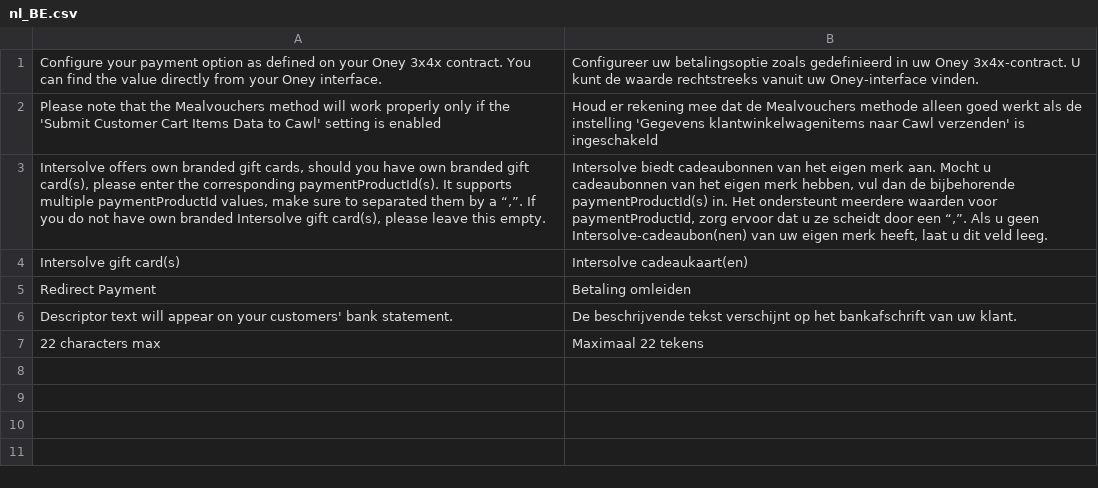
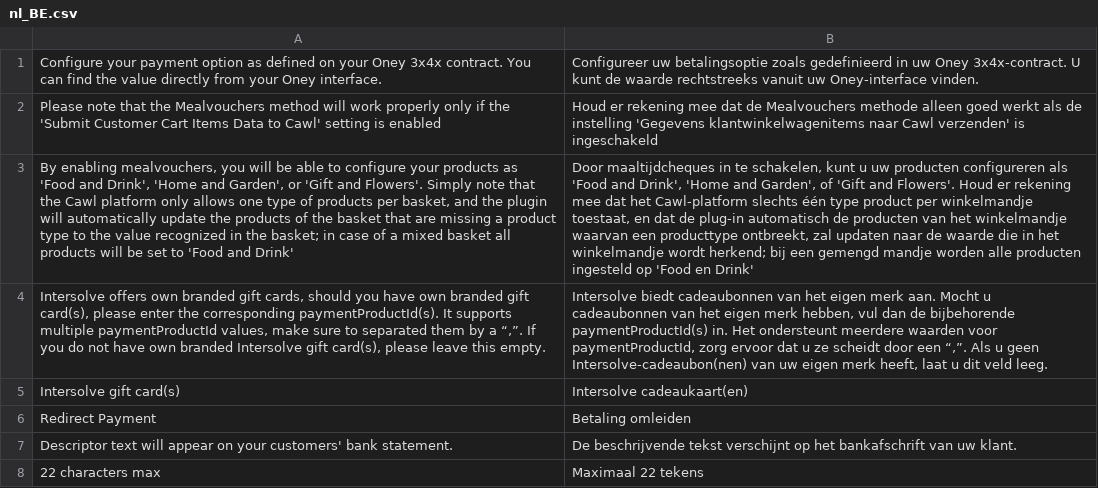
Before and after one commit to CAWL-ecommerce/cawl-plugin-magento-redirect-payments, a CSV file: i18n/nl_BE.csv, drawn as a sheet; the diff names each change by its address in the sheet, - before the commit and + after, or states it on an @@ line.

```diff
--- a/i18n/nl_BE.csv
+++ b/i18n/nl_BE.csv
+row 3: By enabling mealvouchers, you will be able to configure your products as 'Food and Drink', 'Home and Garden', or 'Gift and Flowers'. Simply note that the Cawl platform only allows one type of products per basket, and the plugin will automatically update the products of the basket that are missing a product type to the value recognized in the basket; in case of a mixed basket all products will be set to 'Food and Drink' | Door maaltijdcheques in te schakelen, kunt u uw producten configureren als 'Food and Drink', 'Home and Garden', of 'Gift and Flowers'. Houd er rekening mee dat het Cawl-platform slechts één type product per winkelmandje toestaat, en dat de plug-in automatisch de producten van het winkelmandje waarvan een producttype ontbreekt, zal updaten naar de waarde die in het winkelmandje wordt herkend; bij een gemengd mandje worden alle producten ingesteld op 'Food en Drink'
```
Also changed, not shown: i18n/fr_BE.csv, i18n/fr_CA.csv, 18 other files.
